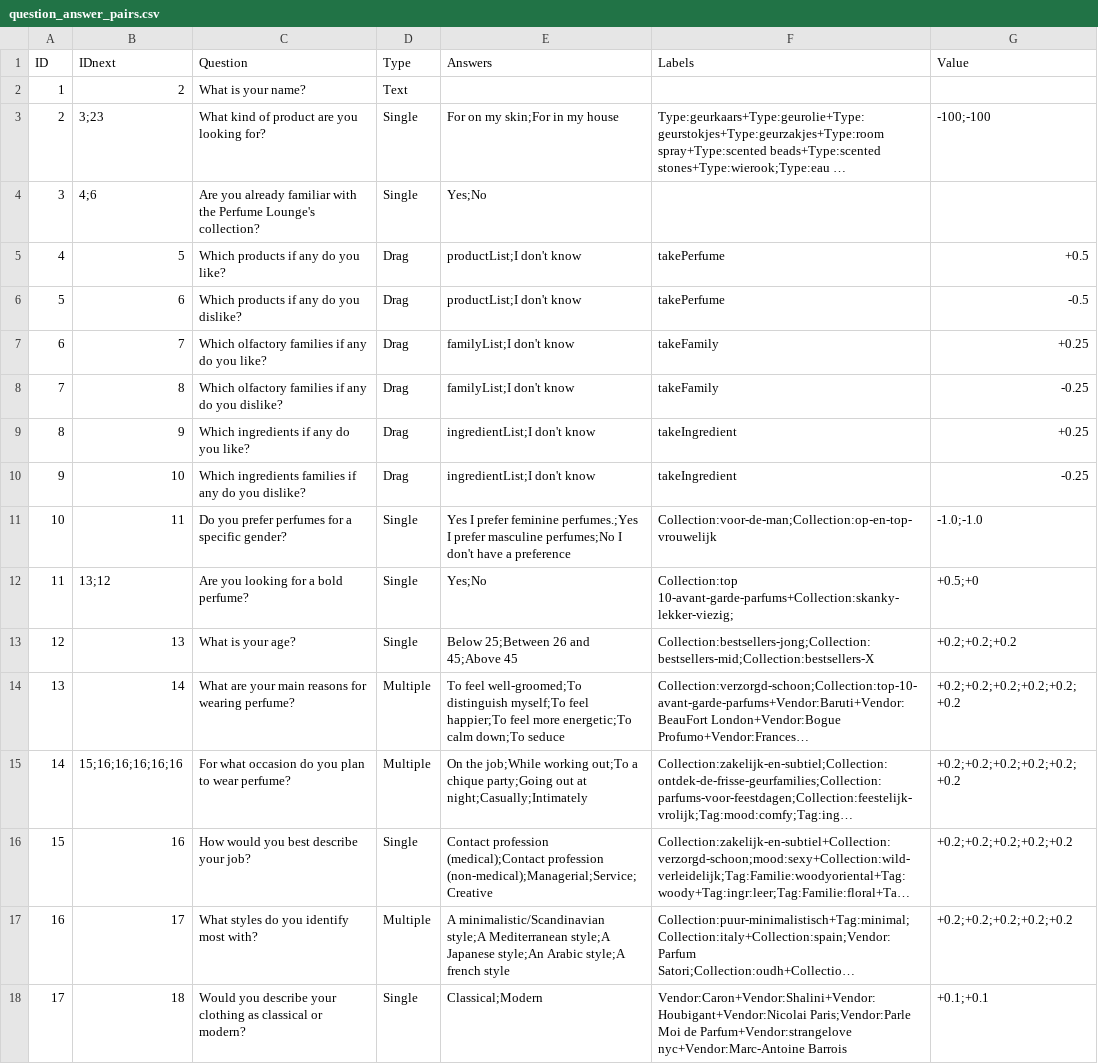
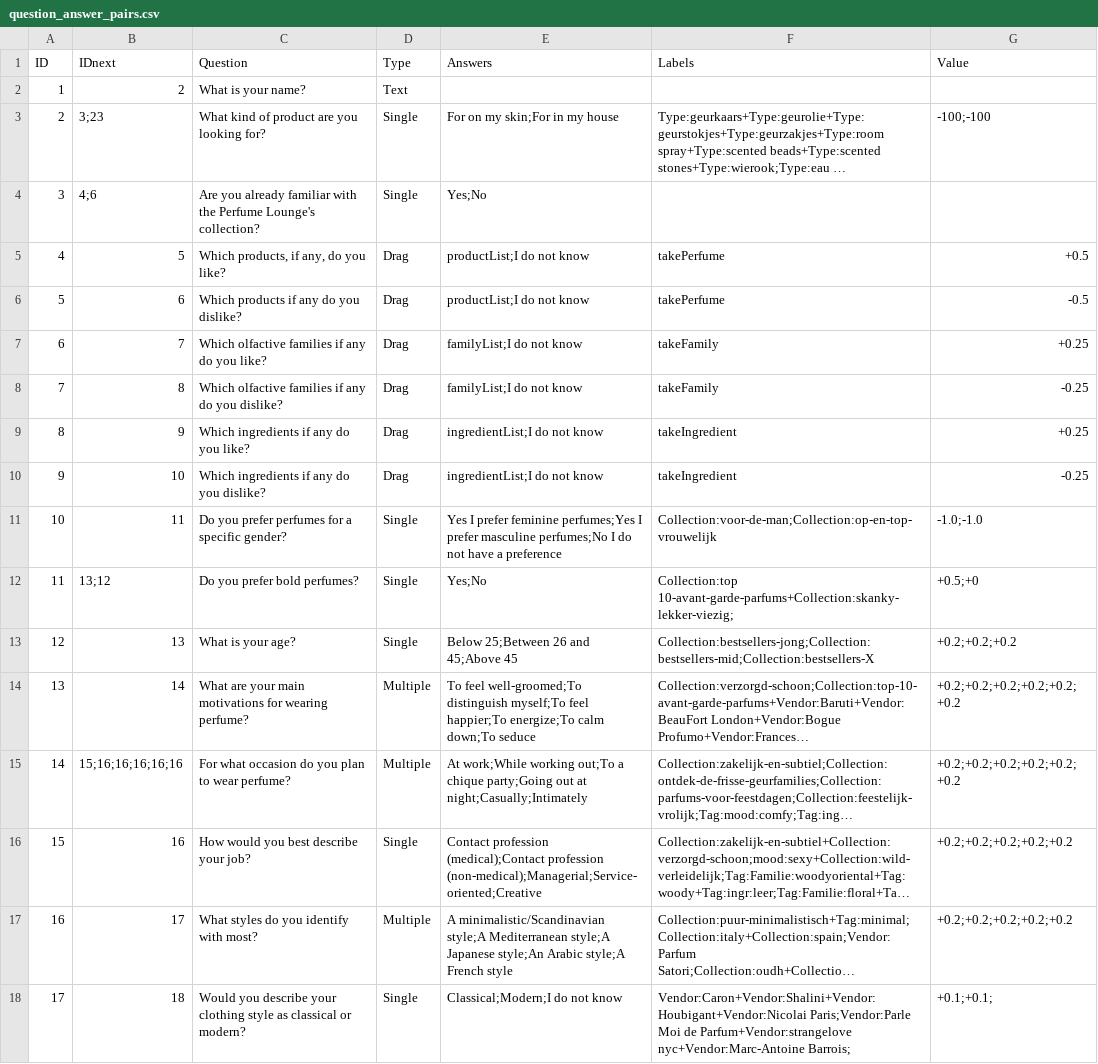
Before and after one commit to Lonnekee/PerfumeRecommendations, a CSV file: engine/question/data/question_answer_pairs.csv, drawn as a sheet; only a part is shown; long unchanged cells end in …; the diff covers the shown part only; the diff names each change by its address in the sheet, - before the commit and + after, or states it on an @@ line.

```diff
--- a/engine/question/data/question_answer_pairs.csv
+++ b/engine/question/data/question_answer_pairs.csv
-C5 (Question): Which products if any do you like?
+C5 (Question): Which products, if any, do you like?
-E5:E6 (Answers): productList;I don't know
+E5:E6 (Answers): productList;I do not know
-C7 (Question): Which olfactory families if any do you like?
+C7 (Question): Which olfactive families if any do you like?
-E7:E8 (Answers): familyList;I don't know
+E7:E8 (Answers): familyList;I do not know
-C8 (Question): Which olfactory families if…
+C8 (Question): Which olfactive families if…
-E9:E10 (Answers): ingredientList;I don't know
+E9:E10 (Answers): ingredientList;I do not know
-C10 (Question): Which ingredients families if any do you dislike?
+C10 (Question): Which ingredients if any do you dislike?
-E11 (Answers): …prefer feminine perfumes.;Yes I prefer masculine perfumes;No I don't have a…
+E11 (Answers): …prefer feminine perfumes;Yes I prefer masculine perfumes;No I do not have a…
-C12 (Question): Are you looking for a bold perfume?
+C12 (Question): Do you prefer bold perfumes?
-C14 (Question): …your main reasons for wearing…
+C14 (Question): …your main motivations for wearing…
-E14 (Answers): …feel happier;To feel more energetic;To calm down;To…
+E14 (Answers): …feel happier;To energize;To calm down;To…
-E15 (Answers): On the job;While working out;To…
+E15 (Answers): At work;While working out;To…
-E16 (Answers): …(medical);Contact profession (non-medical);Managerial;Service;Creative
+E16 (Answers): …(medical);Contact profession (non-medical);Managerial;Service-oriented;Creative
-C17 (Question): What styles do you identify most with?
+C17 (Question): What styles do you identify with most?
-E17 (Answers): …Arabic style;A french style
+E17 (Answers): …Arabic style;A French style
-C18 (Question): …your clothing as classical…
+C18 (Question): …your clothing style as classical…
-E18 (Answers): Classical;Modern
+E18 (Answers): Classical;Modern;I do not know
-F18 (Labels): …Parfum+Vendor:strangelove nyc+Vendor:Marc-Antoine Barrois
+F18 (Labels): …Parfum+Vendor:strangelove nyc+Vendor:Marc-Antoine Barrois;
-G18 (Value): +0.1;+0.1
+G18 (Value): +0.1;+0.1;
```
Also changed, not shown: 13 edited cells elsewhere in this file, 3 other files.
